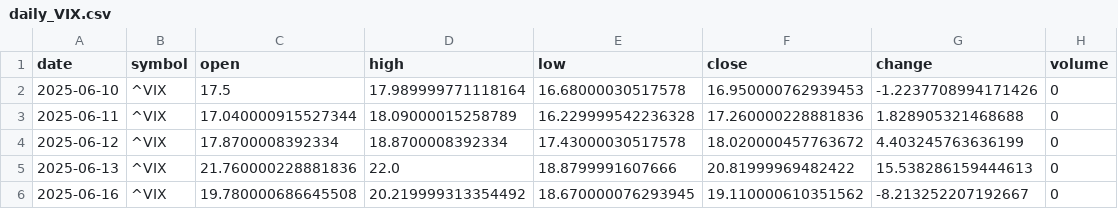
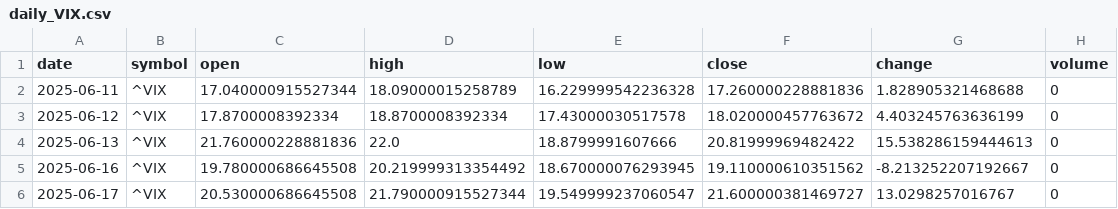
Before and after one commit to timhun/daily-podcast-stk, a CSV file: data/market/daily_VIX.csv, drawn as a sheet; only a part is shown; the shorter side is filled out with more unchanged rows; the diff names each change by its address in the sheet, - before the commit and + after, or states it on an @@ line.

```diff
--- a/data/market/daily_VIX.csv
+++ b/data/market/daily_VIX.csv
-row 2: 2025-06-10 | ^VIX | 17.5 | 17.989999771118164 | 16.68000030517578 | 16.950000762939453 | -1.2237708994171426 | 0
```
Also changed, not shown: data/market/daily_GOOG.csv, data/market/hourly_JPM.csv, 39 other files.
